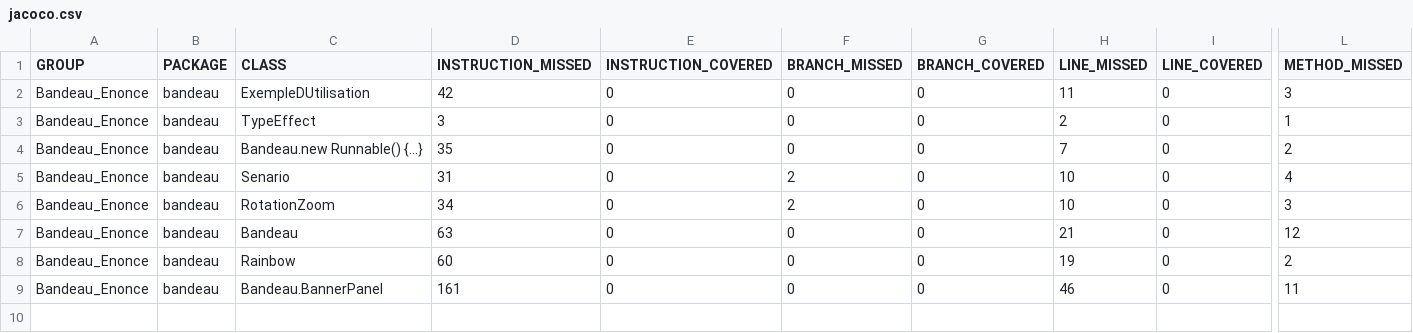
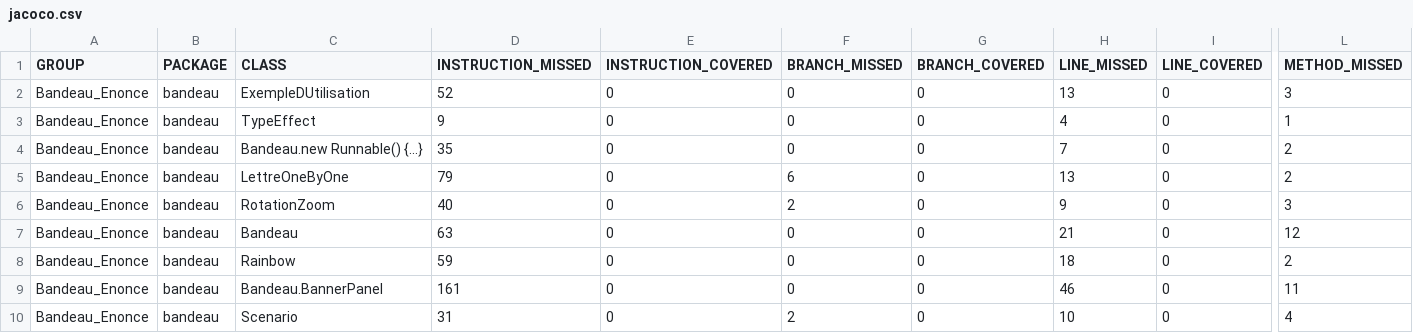
Before and after one commit to mohamet003/ProjetAnimation, a CSV file: target/site/jacoco/jacoco.csv, drawn as a sheet; only a part is shown, gaps mark what is left out; rows hold the shown columns only; the diff names each change by its address in the sheet, - before the commit and + after, or states it on an @@ line.

```diff
--- a/target/site/jacoco/jacoco.csv
+++ b/target/site/jacoco/jacoco.csv
-D2 (INSTRUCTION_MISSED): 42
+D2 (INSTRUCTION_MISSED): 52
-H2 (LINE_MISSED): 11
+H2 (LINE_MISSED): 13
-D3 (INSTRUCTION_MISSED): 3
+D3 (INSTRUCTION_MISSED): 9
-H3 (LINE_MISSED): 2
+H3 (LINE_MISSED): 4
-C5 (CLASS): Senario
+C5 (CLASS): LettreOneByOne
-D5 (INSTRUCTION_MISSED): 31
+D5 (INSTRUCTION_MISSED): 79
-F5 (BRANCH_MISSED): 2
+F5 (BRANCH_MISSED): 6
-H5 (LINE_MISSED): 10
+H5 (LINE_MISSED): 13
-L5 (METHOD_MISSED): 4
+L5 (METHOD_MISSED): 2
-D6 (INSTRUCTION_MISSED): 34
+D6 (INSTRUCTION_MISSED): 40
-H6 (LINE_MISSED): 10
+H6 (LINE_MISSED): 9
-D8 (INSTRUCTION_MISSED): 60
+D8 (INSTRUCTION_MISSED): 59
-H8 (LINE_MISSED): 19
+H8 (LINE_MISSED): 18
+row 10: Bandeau_Enonce | bandeau | Scenario | 31 | 0 | 2 | 0 | 10 | 0 | 4
```
Also changed, not shown: 34 other files.
